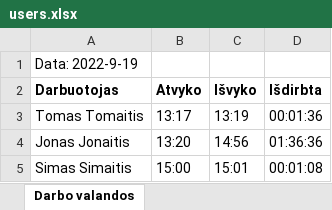
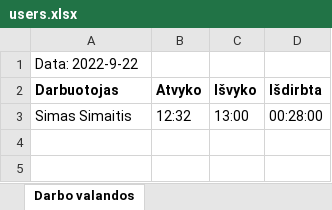
Before and after one commit to Haidrex/trackr, an Excel workbook: server/files/users.xlsx, sheet Darbo valandos, drawn as a sheet; values as stored, in another font and other column widths than the file's, no borders; removed rows and columns are numbered as before the commit, all else as after; the diff names each change by its address in the sheet, - before the commit and + after, or states it on an @@ line.

```diff
--- a/server/files/users.xlsx (sheet Darbo valandos)
+++ b/server/files/users.xlsx (sheet Darbo valandos)
-A1 (Darbuotojas): Data: 2022-9-19
+A1 (Darbuotojas): Data: 2022-9-22
-row 3: Tomas Tomaitis | 13:17 | 13:19 | 00:01:36
-row 4: Jonas Jonaitis | 13:20 | 14:56 | 01:36:36
-B3 (Atvyko): 15:00
+B3 (Atvyko): 12:32
-C3 (Išvyko): 15:01
+C3 (Išvyko): 13:00
-D3 (Išdirbta): 00:01:08
+D3 (Išdirbta): 00:28:00
```
Also changed, not shown: 5 other files.
